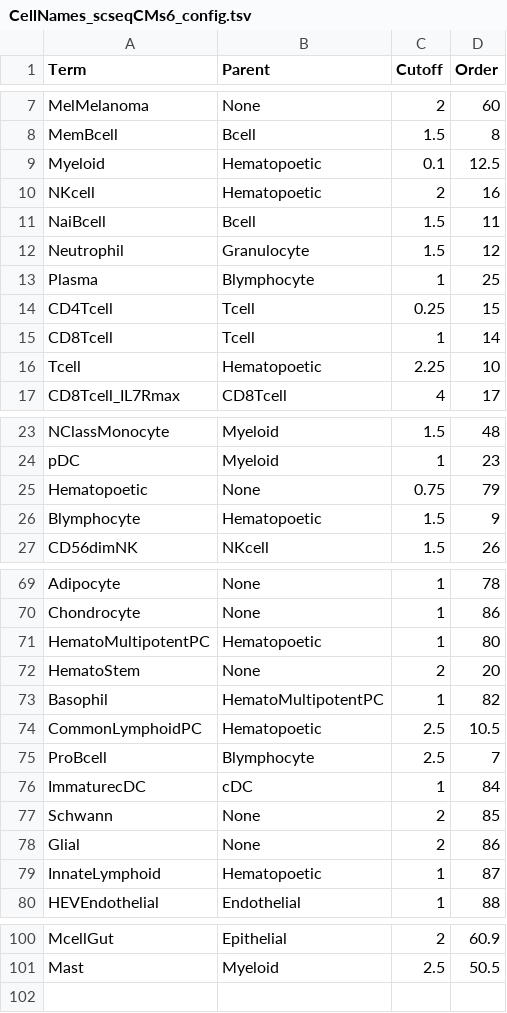
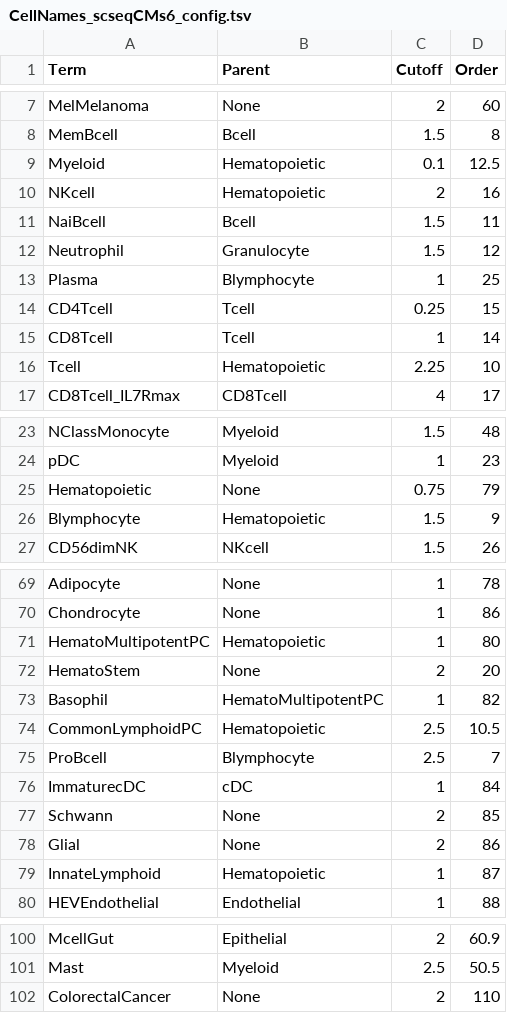
Before and after one commit to bedapub/besca, a TSV file: besca/datasets/genesets/CellNames_scseqCMs6_config.tsv, drawn as a sheet; only a part is shown, gaps mark what is left out.

```diff
--- a/besca/datasets/genesets/CellNames_scseqCMs6_config.tsv
+++ b/besca/datasets/genesets/CellNames_scseqCMs6_config.tsv
@@ -8,4 +8,4 @@ MelMelanoma	None	2	60
 MemBcell	Bcell	1.5	8
-Myeloid	Hematopoetic	0.1	12.5
-NKcell	Hematopoetic	2	16
+Myeloid	Hematopoietic	0.1	12.5
+NKcell	Hematopoietic	2	16
 NaiBcell	Bcell	1.5	11
@@ -15,3 +15,3 @@ CD4Tcell	Tcell	0.25	15
 CD8Tcell	Tcell	1	14
-Tcell	Hematopoetic	2.25	10
+Tcell	Hematopoietic	2.25	10
 CD8Tcell_IL7Rmax	CD8Tcell	4	17
@@ -24,4 +24,4 @@ NClassMonocyte	Myeloid	1.5	48
 pDC	Myeloid	1	23
-Hematopoetic	None	0.75	79
-Blymphocyte	Hematopoetic	1.5	9
+Hematopoietic	None	0.75	79
+Blymphocyte	Hematopoietic	1.5	9
 CD56dimNK	NKcell	1.5	26
@@ -70,6 +70,6 @@ Adipocyte	None	1	78
 Chondrocyte	None	1	86
-HematoMultipotentPC	Hematopoetic	1	80
+HematoMultipotentPC	Hematopoietic	1	80
 HematoStem	None	2	20
 Basophil	HematoMultipotentPC	1	82
-CommonLymphoidPC	Hematopoetic	2.5	10.5
+CommonLymphoidPC	Hematopoietic	2.5	10.5
 ProBcell	Blymphocyte	2.5	7
@@ -78,3 +78,3 @@ Schwann	None	2	85
 Glial	None	2	86
-InnateLymphoid	Hematopoetic	1	87
+InnateLymphoid	Hematopoietic	1	87
 HEVEndothelial	Endothelial	1	88
@@ -101 +101,2 @@ McellGut	Epithelial	2	60.9
 Mast	Myeloid	2.5	50.5
+ColorectalCancer	None	2	110
```
Also changed, not shown: besca/datasets/nomenclature/CellTypes_v1.tsv, 1 other file.
